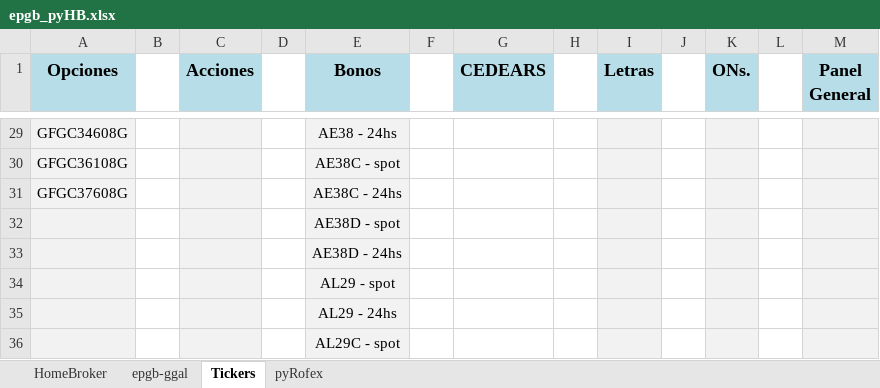
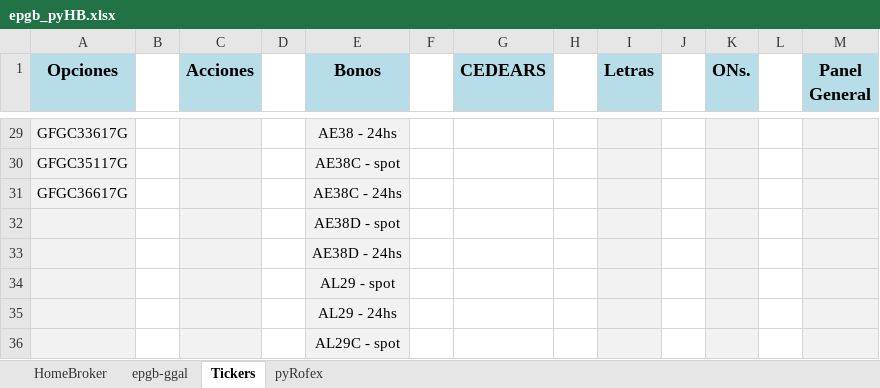
Before and after one commit to piolifl/pyHomeBroker, an Excel workbook: epgb_pyHB.xlsx, sheet Tickers, drawn as a sheet; only a part is shown, gaps mark what is left out; values as stored, in another font and other column widths than the file's, no borders; the diff covers the shown part only; the diff names each change by its address in the sheet, - before the commit and + after, or states it on an @@ line.

```diff
--- a/epgb_pyHB.xlsx (sheet Tickers)
+++ b/epgb_pyHB.xlsx (sheet Tickers)
-A29 (Opciones): GFGC34608G
+A29 (Opciones): GFGC33617G
-A30 (Opciones): GFGC36108G
+A30 (Opciones): GFGC35117G
-A31 (Opciones): GFGC37608G
+A31 (Opciones): GFGC36617G
```
Also changed, not shown: 24 edited cells elsewhere in this sheet, sheet HomeBroker, sheet epgb-ggal, formulas that keep their value, hidden cells, 6 other files.
